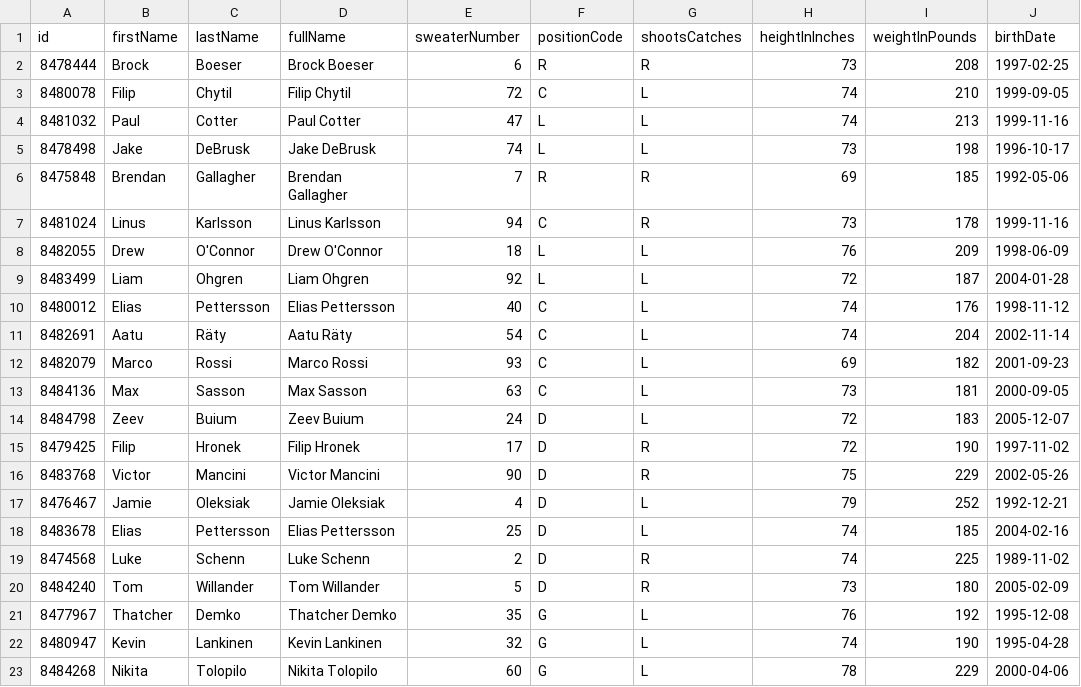
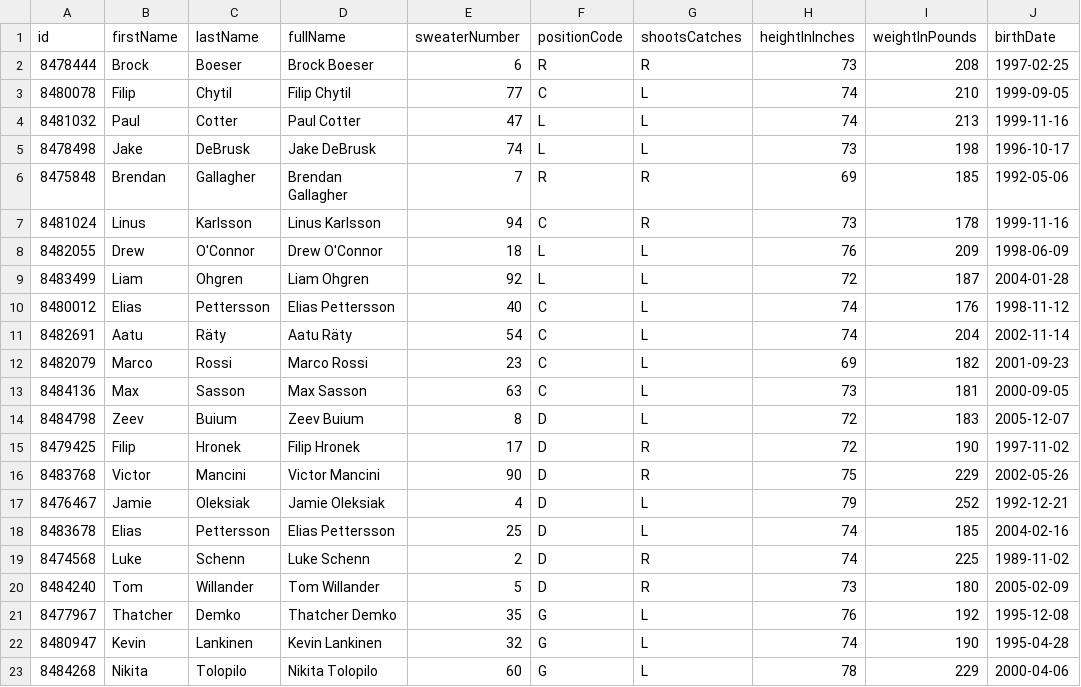
Before and after one commit to SertKert/Puck-Drop, a CSV file: data/rosters/VAN.csv, drawn as a sheet; only a part is shown; the diff names each change by its address in the sheet, - before the commit and + after, or states it on an @@ line.

Commit message:
chore(data): daily refresh 2026-07-21

```diff
--- a/data/rosters/VAN.csv
+++ b/data/rosters/VAN.csv
-E3 (sweaterNumber): 72
+E3 (sweaterNumber): 77
-E12 (sweaterNumber): 93
+E12 (sweaterNumber): 23
-E14 (sweaterNumber): 24
+E14 (sweaterNumber): 8
```
Also changed, not shown: 4 other files.
